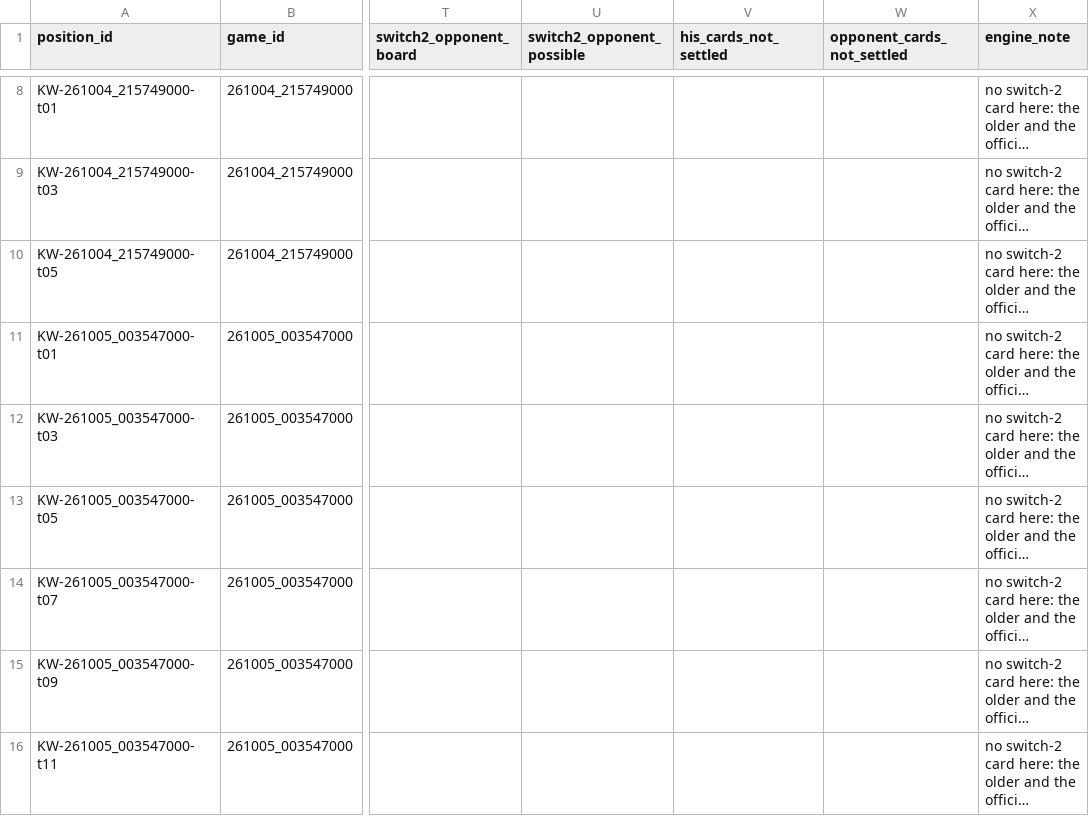
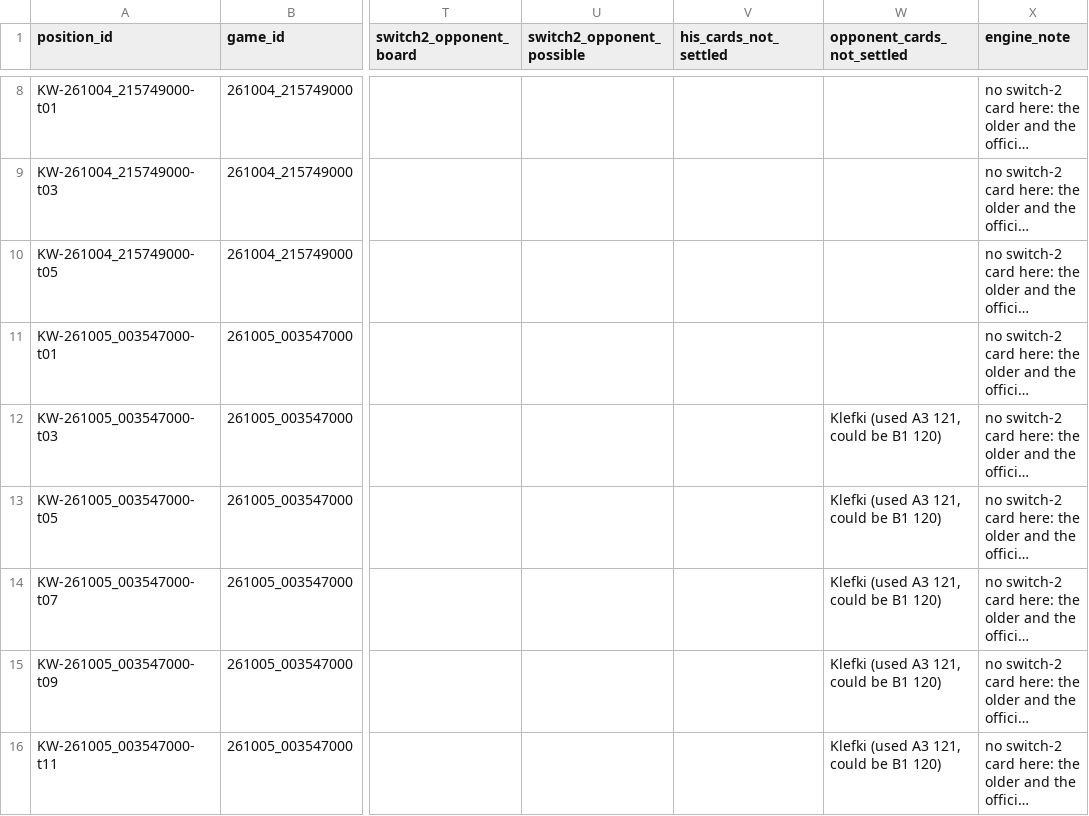
Before and after one commit to dacz8976-creator/PocketDeckSim, a TSV file: rl/results/pause_games_new_2026-10-12/position_list.tsv, drawn as a sheet; only a part is shown, gaps mark what is left out; long unchanged cells end in …; the diff covers the shown part only; the diff names each change by its address in the sheet, - before the commit and + after, or states it on an @@ line.

```diff
--- a/rl/results/pause_games_new_2026-10-12/position_list.tsv
+++ b/rl/results/pause_games_new_2026-10-12/position_list.tsv
-W12:W16 (opponent_cards_not_settled): (empty)
+W12:W16 (opponent_cards_not_settled): Klefki (used A3 121, could be B1 120)
```
Also changed, not shown: 50 edited cells elsewhere in this file, 9 other files.
